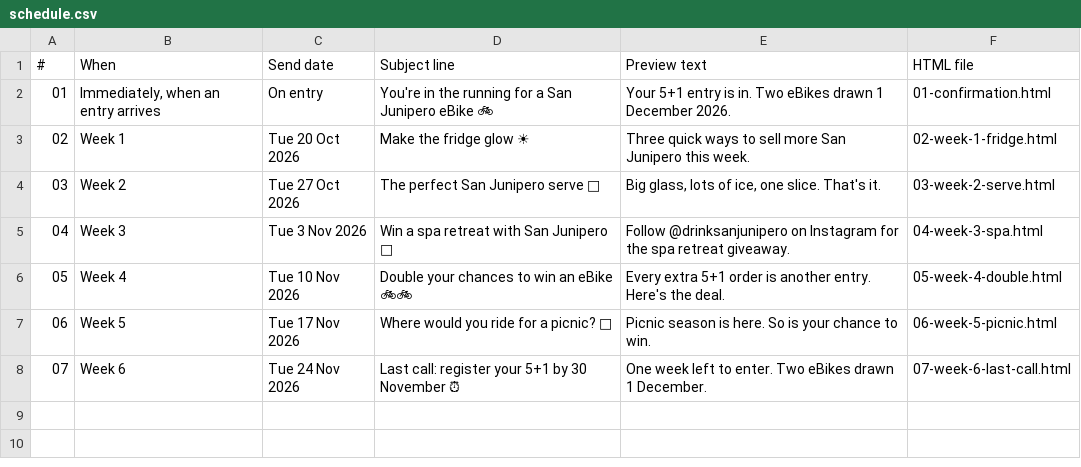
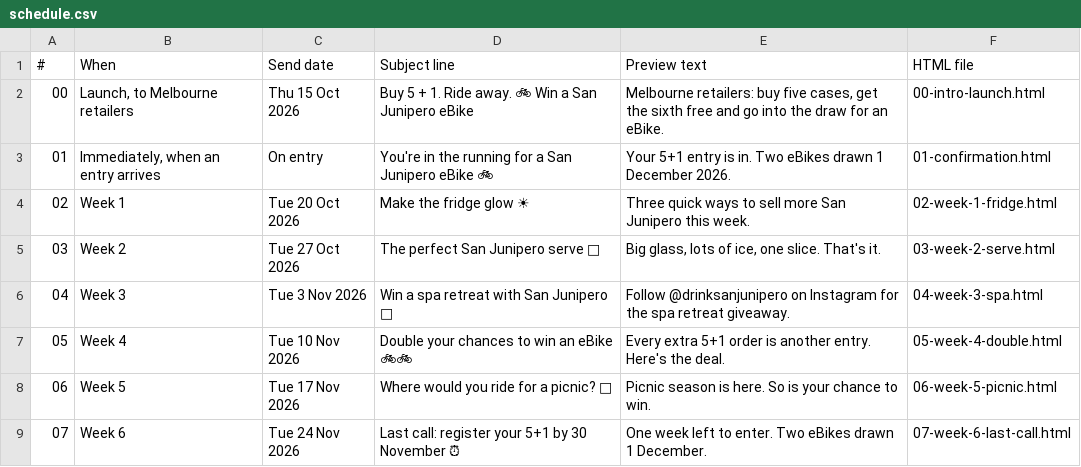
Before and after one commit to DrinksNetwork/People-Culture, a CSV file: emails/san-junipero/schedule.csv, drawn as a sheet.

```diff
--- a/emails/san-junipero/schedule.csv
+++ b/emails/san-junipero/schedule.csv
@@ -1,2 +1,3 @@
 #,When,Send date,Subject line,Preview text,HTML file
+00,"Launch, to Melbourne retailers",Thu 15 Oct 2026,Buy 5 + 1. Ride away. 🚲 Win a San Junipero eBike,"Melbourne retailers: buy five cases, get the sixth free and go into the draw for an eBike.",00-intro-launch.html
 01,"Immediately, when an entry arrives",On entry,You're in the running for a San Junipero eBike 🚲,Your 5+1 entry is in. Two eBikes drawn 1 December 2026.,01-confirmation.html
```
Also changed, not shown: 22 other files.
